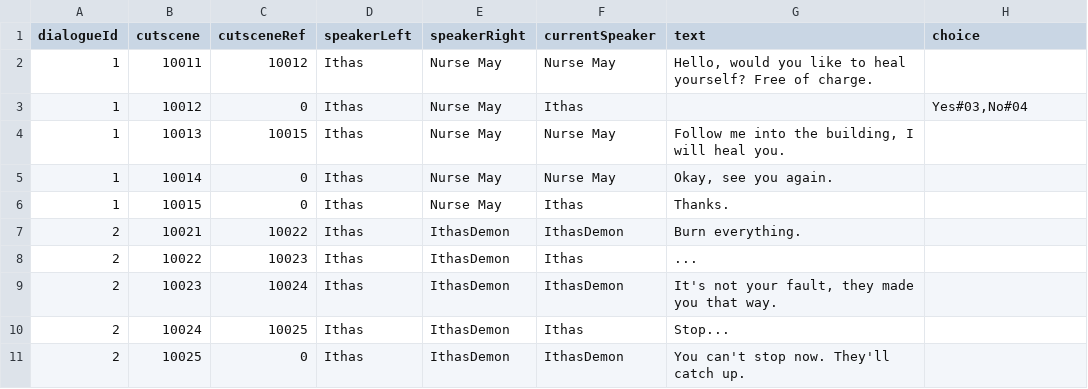
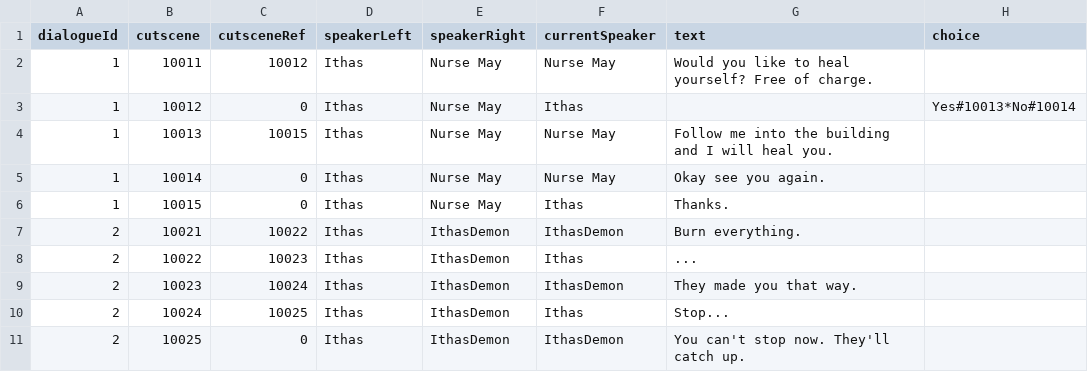
Before and after one commit to oliveryau/firesystems, a CSV file: Ithas/Assets/Text Assets/DialogueData.csv, drawn as a sheet.

Commit message:
dialogue
- edited csv
- read csv

```diff
--- a/Ithas/Assets/Text Assets/DialogueData.csv
+++ b/Ithas/Assets/Text Assets/DialogueData.csv
@@ -1,6 +1,6 @@
 dialogueId,cutscene,cutsceneRef,speakerLeft,speakerRight,currentSpeaker,text,choice
-1,10011,10012,Ithas,Nurse May,Nurse May,"Hello, would you like to heal yourself? Free of charge.",
-1,10012,0,Ithas,Nurse May,Ithas,,"Yes#03,No#04"
-1,10013,10015,Ithas,Nurse May,Nurse May,"Follow me into the building, I will heal you.",
-1,10014,0,Ithas,Nurse May,Nurse May,"Okay, see you again.",
+1,10011,10012,Ithas,Nurse May,Nurse May,Would you like to heal yourself? Free of charge.,
+1,10012,0,Ithas,Nurse May,Ithas,,Yes#10013*No#10014
+1,10013,10015,Ithas,Nurse May,Nurse May,Follow me into the building and I will heal you.,
+1,10014,0,Ithas,Nurse May,Nurse May,Okay see you again.,
 1,10015,0,Ithas,Nurse May,Ithas,Thanks.,
@@ -8,3 +8,3 @@ dialogueId,cutscene,cutsceneRef,speakerLeft,speakerRight,currentSpeaker,text,cho
 2,10022,10023,Ithas,IthasDemon,Ithas,...,
-2,10023,10024,Ithas,IthasDemon,IthasDemon,"It's not your fault, they made you that way.",
+2,10023,10024,Ithas,IthasDemon,IthasDemon,They made you that way.,
 2,10024,10025,Ithas,IthasDemon,Ithas,Stop...,
```
Also changed, not shown: 12 other files.
